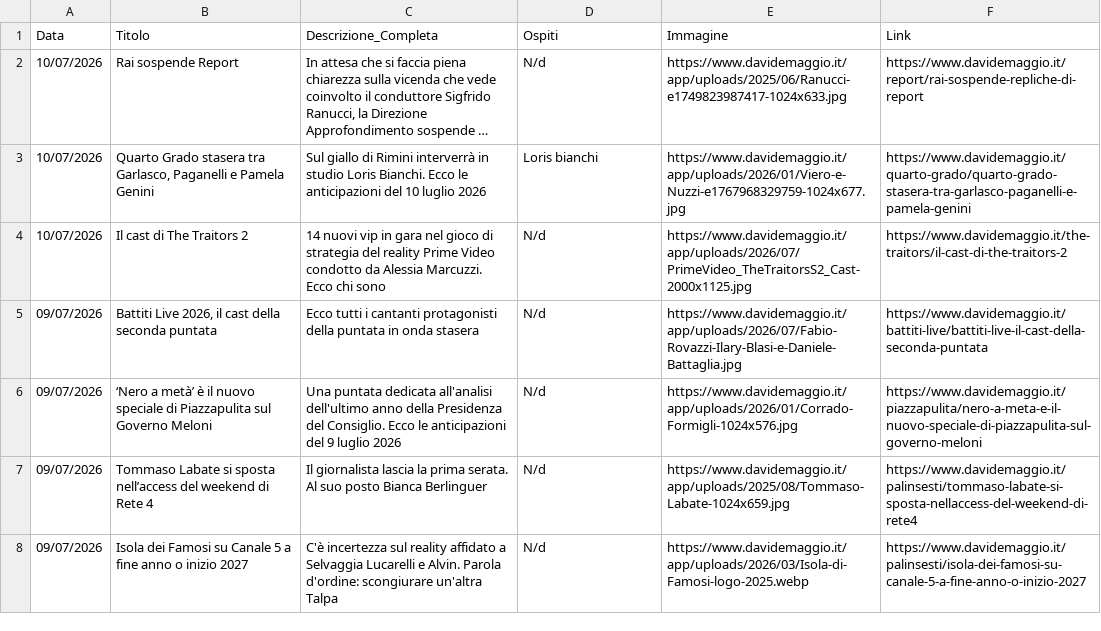
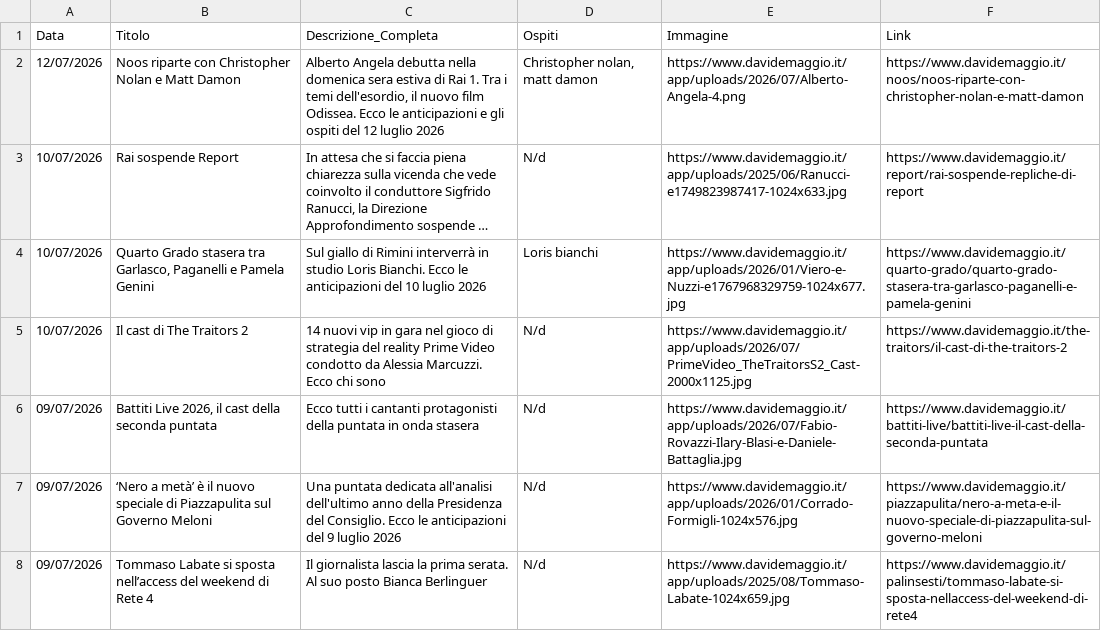
Before and after one commit to NVPasetti/strumenti_editoria_nvp, a CSV file: ospiti_tv.csv, drawn as a sheet; only a part is shown; the shorter side is filled out with more unchanged rows; long unchanged cells end in …; the diff names each change by its address in the sheet, - before the commit and + after, or states it on an @@ line.

```diff
--- a/ospiti_tv.csv
+++ b/ospiti_tv.csv
+row 2: 12/07/2026 | Noos riparte con Christopher Nolan e Matt Damon | Alberto Angela debutta nella domenica sera estiva di Rai 1. Tra i temi dell'esordio, il nuovo film Odissea. Ecco le anticipazioni e gli ospiti del 12 luglio 2026 | Christopher nolan, matt damon | https://www.davidemaggio.it/app/uploads/2026/07/Alberto-Angela-4.png | https://www.davidemaggio.it/noos/noos-riparte-con-christopher-nolan-e-matt-damon
```
